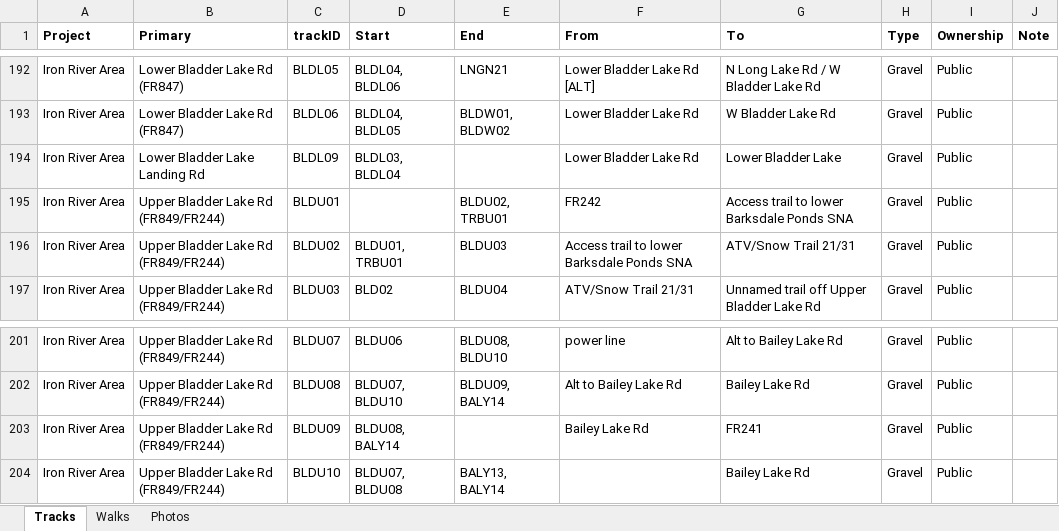
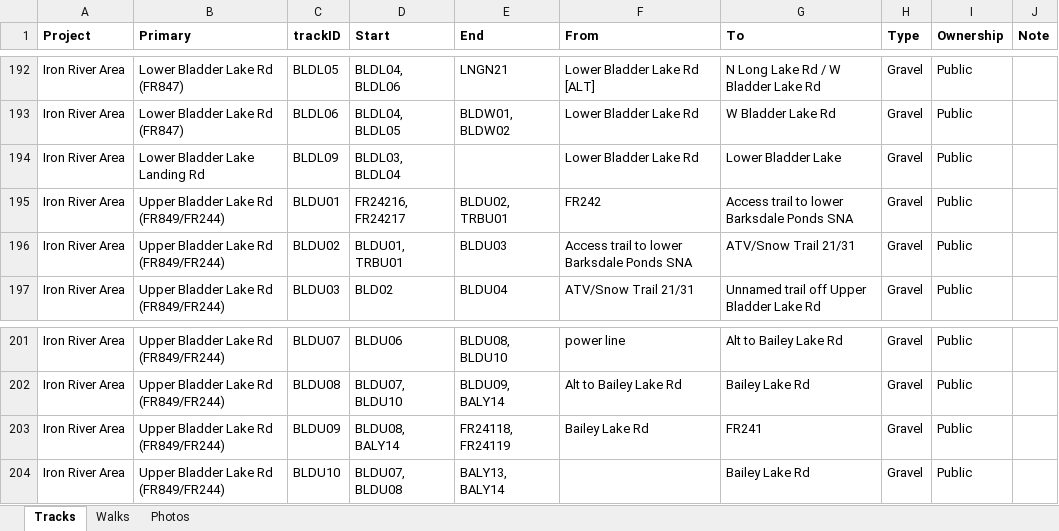
Before and after one commit to droglenc/MAPPING, an Excel workbook: Data/Trail Mapping Info.xlsx, sheet Tracks, drawn as a sheet; only a part is shown, gaps mark what is left out; values as stored, in another font and other column widths than the file's, no borders; the diff covers the shown part only; the diff names each change by its address in the sheet, - before the commit and + after, or states it on an @@ line.

```diff
--- a/Data/Trail Mapping Info.xlsx (sheet Tracks)
+++ b/Data/Trail Mapping Info.xlsx (sheet Tracks)
-D195 (Start): (empty)
+D195 (Start): FR24216, FR24217
-E203 (End): (empty)
+E203 (End): FR24118, FR24119
```
Also changed, not shown: 11 added rows and 6 edited cells elsewhere in this sheet, 25 other files.
